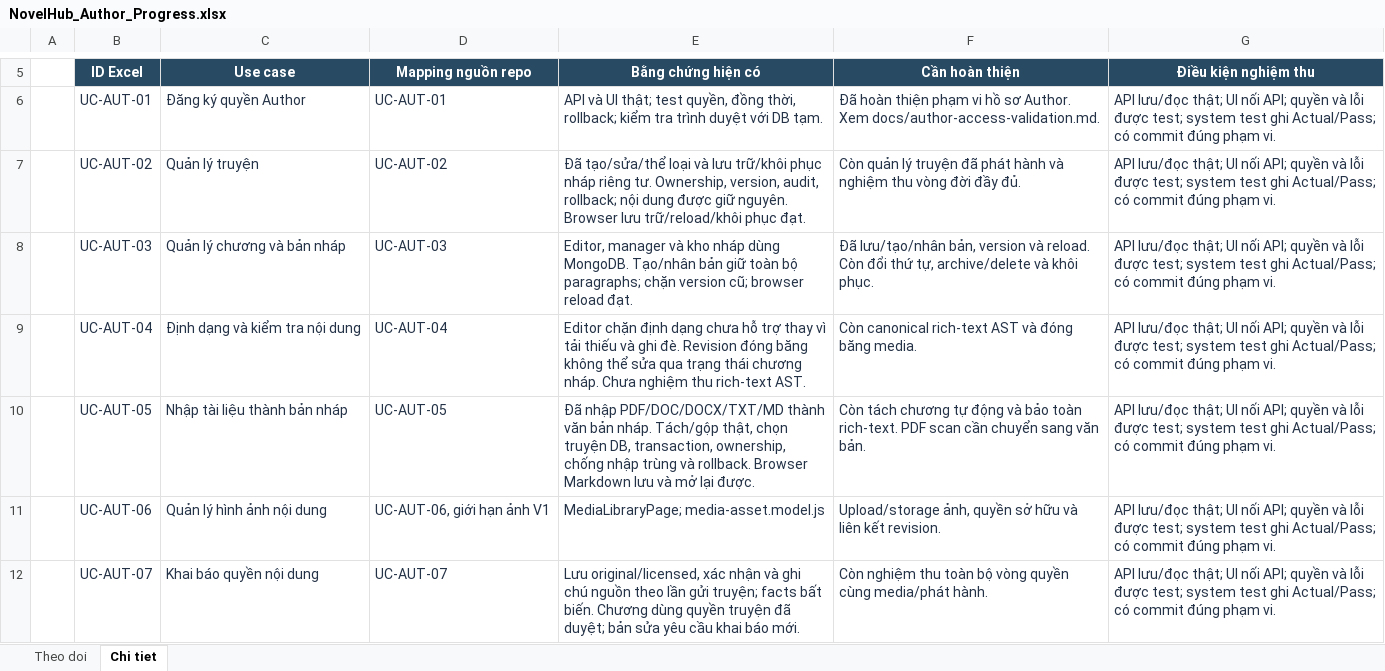
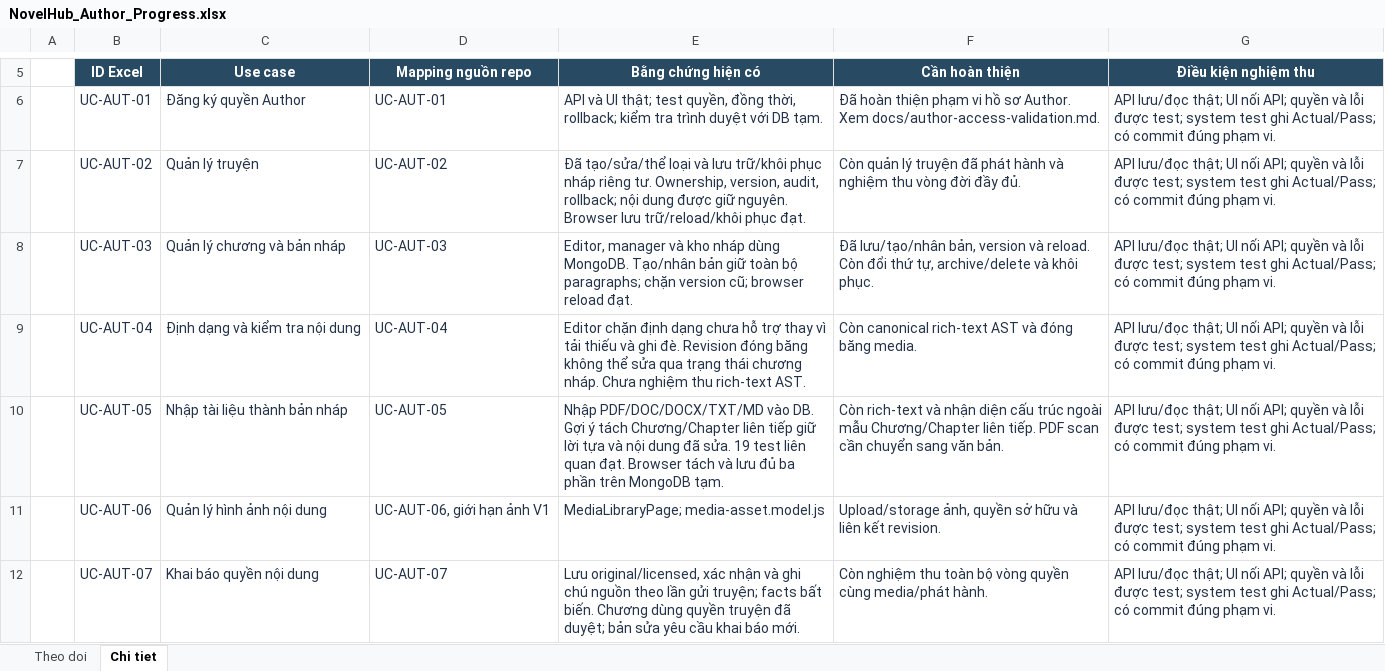
Before and after one commit to konfusee/novelhub, an Excel workbook: outputs/author-use-cases-01a13e25/NovelHub_Author_Progress.xlsx, sheet Chi tiet, drawn as a sheet; only a part is shown, gaps mark what is left out; values as stored, in another font and other column widths than the file's, no borders; table styles not drawn; the diff names each change by its address in the sheet, - before the commit and + after, or states it on an @@ line.

Commit message:
docs(author-import): track chapter detection and validation evidence

```diff
--- a/outputs/author-use-cases-01a13e25/NovelHub_Author_Progress.xlsx (sheet Chi tiet)
+++ b/outputs/author-use-cases-01a13e25/NovelHub_Author_Progress.xlsx (sheet Chi tiet)
-E10 (Bằng chứng hiện có): Đã nhập PDF/DOC/DOCX/TXT/MD thành văn bản nháp. Tách/gộp thật, chọn truyện DB, transaction, ownership, chống nhập trùng và rollback. Browser Markdown lưu và mở lại được.
+E10 (Bằng chứng hiện có): Nhập PDF/DOC/DOCX/TXT/MD vào DB. Gợi ý tách Chương/Chapter liên tiếp giữ lời tựa và nội dung đã sửa. 19 test liên quan đạt. Browser tách và lưu đủ ba phần trên MongoDB tạm.
-F10 (Cần hoàn thiện): Còn tách chương tự động và bảo toàn rich-text. PDF scan…
+F10 (Cần hoàn thiện): Còn rich-text và nhận diện cấu trúc ngoài mẫu Chương/Chapter liên tiếp. PDF scan…
```
Also changed, not shown: sheet Theo doi, 2 other files.
